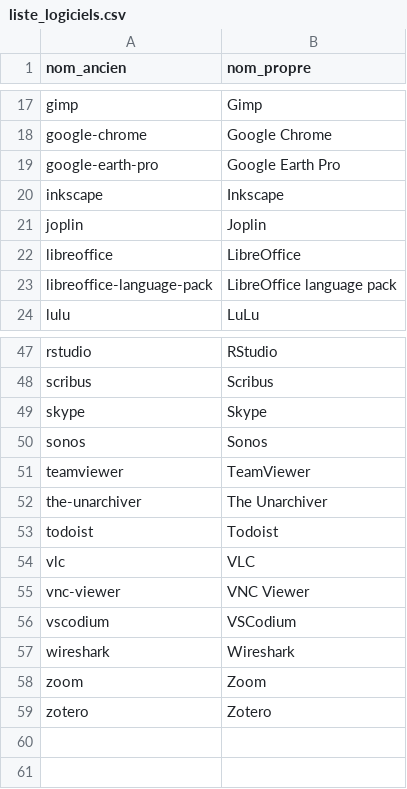
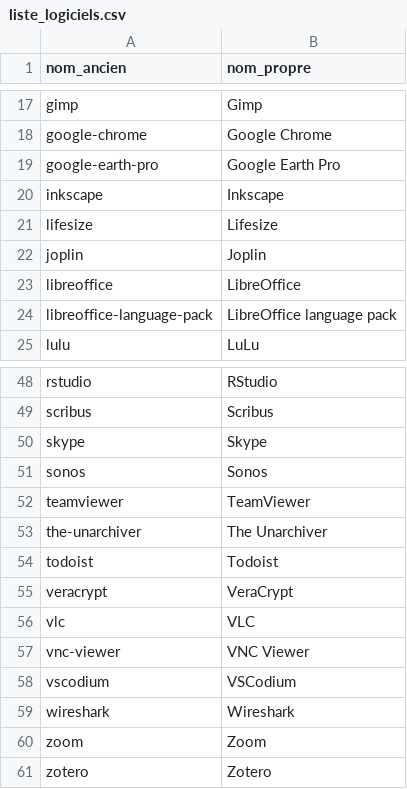
Before and after one commit to jbfagotfede39/gestion_si, a CSV file: liste_logiciels.csv, drawn as a sheet; only a part is shown, gaps mark what is left out; the diff names each change by its address in the sheet, - before the commit and + after, or states it on an @@ line.

Commit message:
Update liste_logiciels.csv
Ajout de `Lifesize` et `VeraCrypt`

```diff
--- a/liste_logiciels.csv
+++ b/liste_logiciels.csv
+row 21: lifesize | Lifesize
+row 55: veracrypt | VeraCrypt
```
